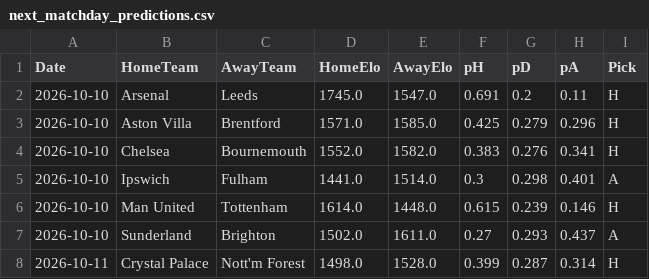
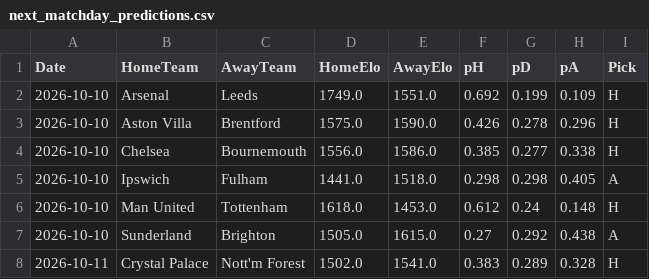
Before and after one commit to jcosta92/PL_Predictions, a CSV file: reports/next_matchday_predictions.csv, drawn as a sheet; only a part is shown; the diff covers the shown part only.

```diff
--- a/reports/next_matchday_predictions.csv
+++ b/reports/next_matchday_predictions.csv
@@ -1,8 +1,8 @@
 Date,HomeTeam,AwayTeam,HomeElo,AwayElo,pH,pD,pA,Pick
-2026-10-10,Arsenal,Leeds,1745.0,1547.0,0.691,0.2,0.11,H
-2026-10-10,Aston Villa,Brentford,1571.0,1585.0,0.425,0.279,0.296,H
-2026-10-10,Chelsea,Bournemouth,1552.0,1582.0,0.383,0.276,0.341,H
-2026-10-10,Ipswich,Fulham,1441.0,1514.0,0.3,0.298,0.401,A
-2026-10-10,Man United,Tottenham,1614.0,1448.0,0.615,0.239,0.146,H
-2026-10-10,Sunderland,Brighton,1502.0,1611.0,0.27,0.293,0.437,A
-2026-10-11,Crystal Palace,Nott'm Forest,1498.0,1528.0,0.399,0.287,0.314,H
+2026-10-10,Arsenal,Leeds,1749.0,1551.0,0.692,0.199,0.109,H
+2026-10-10,Aston Villa,Brentford,1575.0,1590.0,0.426,0.278,0.296,H
+2026-10-10,Chelsea,Bournemouth,1556.0,1586.0,0.385,0.277,0.338,H
+2026-10-10,Ipswich,Fulham,1441.0,1518.0,0.298,0.298,0.405,A
+2026-10-10,Man United,Tottenham,1618.0,1453.0,0.612,0.24,0.148,H
+2026-10-10,Sunderland,Brighton,1505.0,1615.0,0.27,0.292,0.438,A
+2026-10-11,Crystal Palace,Nott'm Forest,1502.0,1541.0,0.383,0.289,0.328,H
```
Also changed, not shown: 11 edited cells elsewhere in this file, data/processed/matches.csv, reports/backtest_by_season.csv, 24 other files.
